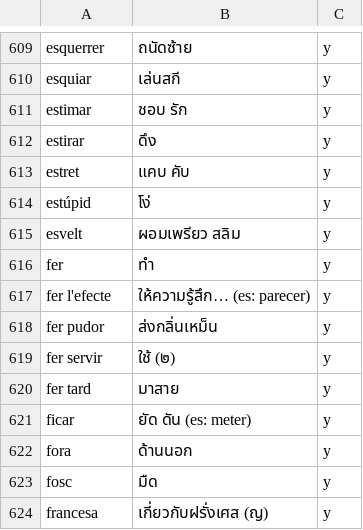
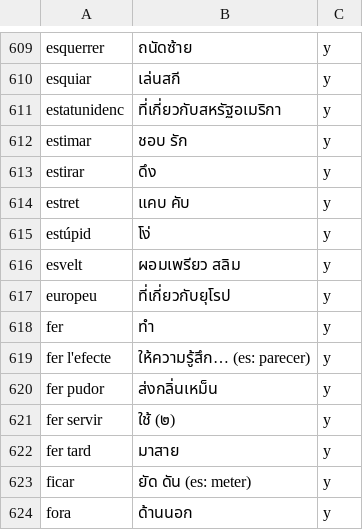
Before and after one commit to ponlawat-w/anki-collection, a CSV file: vlcth - Valencià.csv, drawn as a sheet; only a part is shown, gaps mark what is left out; the shorter side is filled out with more unchanged rows; the diff names each change by its address in the sheet, - before the commit and + after, or states it on an @@ line.

```diff
--- a/vlcth - Valencià.csv
+++ b/vlcth - Valencià.csv
+row 611: estatunidenc | ที่เกี่ยวกับสหรัฐอเมริกา | y
+row 617: europeu | ที่เกี่ยวกับยุโรป | y
```
Also changed, not shown: vlcfr - Valencià (Frases).csv.
